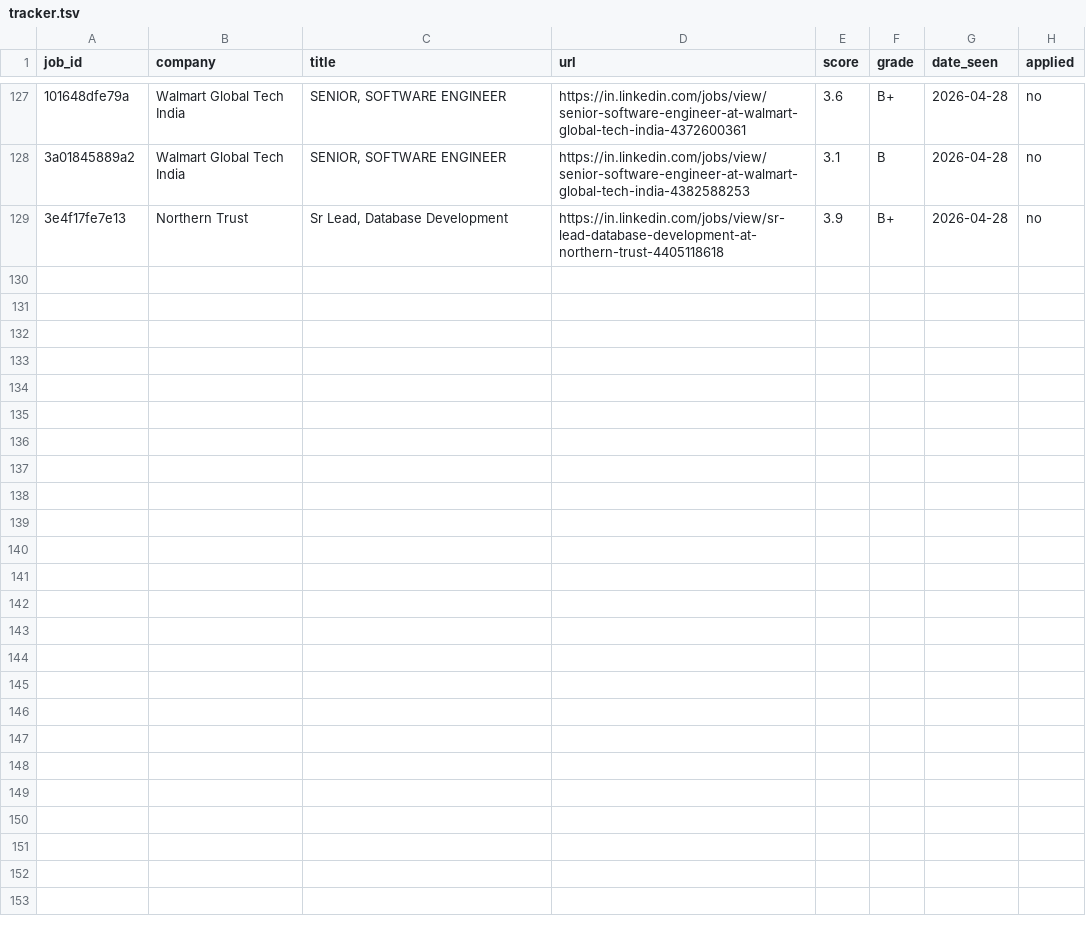
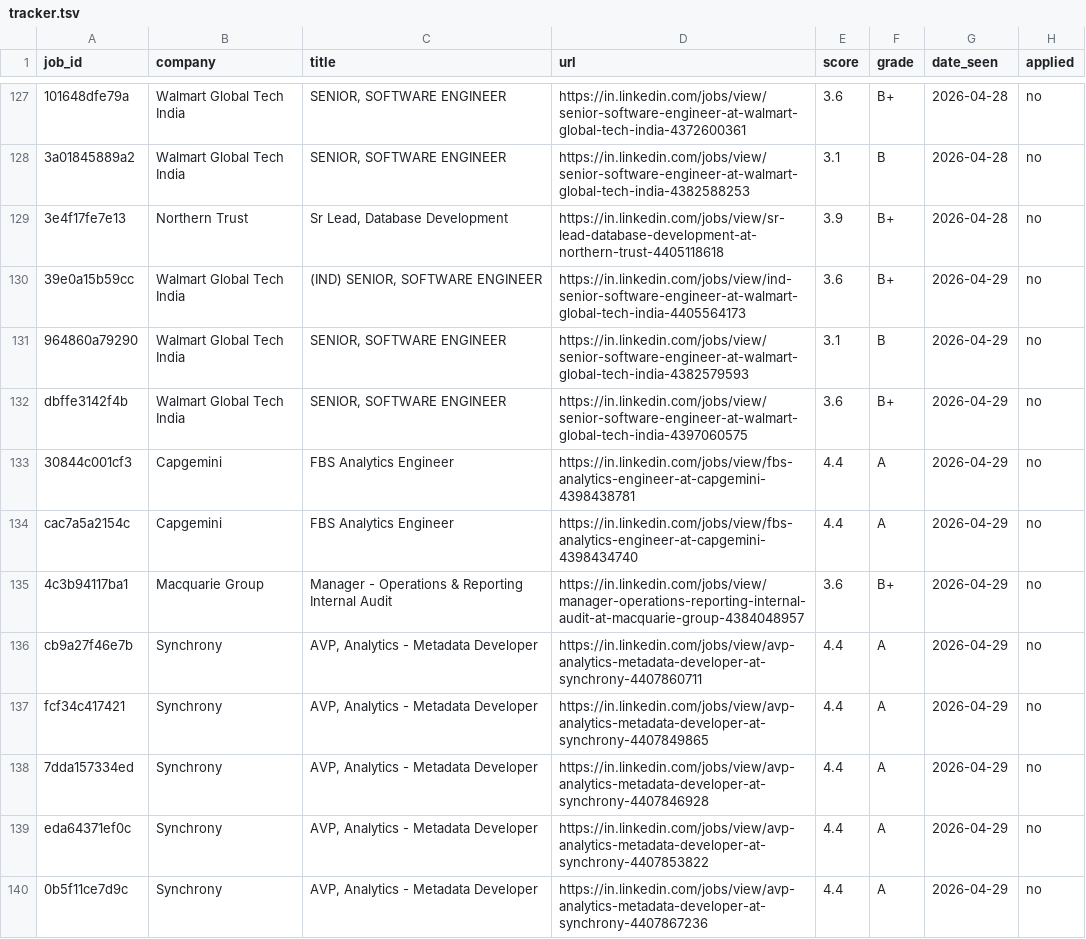
Before and after one commit to Shubhi82/job-market, a TSV file: data/tracker.tsv, drawn as a sheet; only a part is shown, gaps mark what is left out; the diff names each change by its address in the sheet, - before the commit and + after, or states it on an @@ line.

```diff
--- a/data/tracker.tsv
+++ b/data/tracker.tsv
+row 130: 39e0a15b59cc | Walmart Global Tech India | (IND) SENIOR, SOFTWARE ENGINEER | https://in.linkedin.com/jobs/view/ind-senior-software-engineer-at-walmart-global-tech-india-4405564173 | 3.6 | B+ | 2026-04-29 | no
+row 131: 964860a79290 | Walmart Global Tech India | SENIOR, SOFTWARE ENGINEER | https://in.linkedin.com/jobs/view/senior-software-engineer-at-walmart-global-tech-india-4382579593 | 3.1 | B | 2026-04-29 | no
+row 132: dbffe3142f4b | Walmart Global Tech India | SENIOR, SOFTWARE ENGINEER | https://in.linkedin.com/jobs/view/senior-software-engineer-at-walmart-global-tech-india-4397060575 | 3.6 | B+ | 2026-04-29 | no
+row 133: 30844c001cf3 | Capgemini | FBS Analytics Engineer | https://in.linkedin.com/jobs/view/fbs-analytics-engineer-at-capgemini-4398438781 | 4.4 | A | 2026-04-29 | no
+row 134: cac7a5a2154c | Capgemini | FBS Analytics Engineer | https://in.linkedin.com/jobs/view/fbs-analytics-engineer-at-capgemini-4398434740 | 4.4 | A | 2026-04-29 | no
+row 135: 4c3b94117ba1 | Macquarie Group | Manager - Operations & Reporting Internal Audit | https://in.linkedin.com/jobs/view/manager-operations-reporting-internal-audit-at-macquarie-group-4384048957 | 3.6 | B+ | 2026-04-29 | no
+row 136: cb9a27f46e7b | Synchrony | AVP, Analytics - Metadata Developer | https://in.linkedin.com/jobs/view/avp-analytics-metadata-developer-at-synchrony-4407860711 | 4.4 | A | 2026-04-29 | no
+row 137: fcf34c417421 | Synchrony | AVP, Analytics - Metadata Developer | https://in.linkedin.com/jobs/view/avp-analytics-metadata-developer-at-synchrony-4407849865 | 4.4 | A | 2026-04-29 | no
+row 138: 7dda157334ed | Synchrony | AVP, Analytics - Metadata Developer | https://in.linkedin.com/jobs/view/avp-analytics-metadata-developer-at-synchrony-4407846928 | 4.4 | A | 2026-04-29 | no
+row 139: eda64371ef0c | Synchrony | AVP, Analytics - Metadata Developer | https://in.linkedin.com/jobs/view/avp-analytics-metadata-developer-at-synchrony-4407853822 | 4.4 | A | 2026-04-29 | no
+row 140: 0b5f11ce7d9c | Synchrony | AVP, Analytics - Metadata Developer | https://in.linkedin.com/jobs/view/avp-analytics-metadata-developer-at-synchrony-4407867236 | 4.4 | A | 2026-04-29 | no
```
Also changed, not shown: 2 other files.
